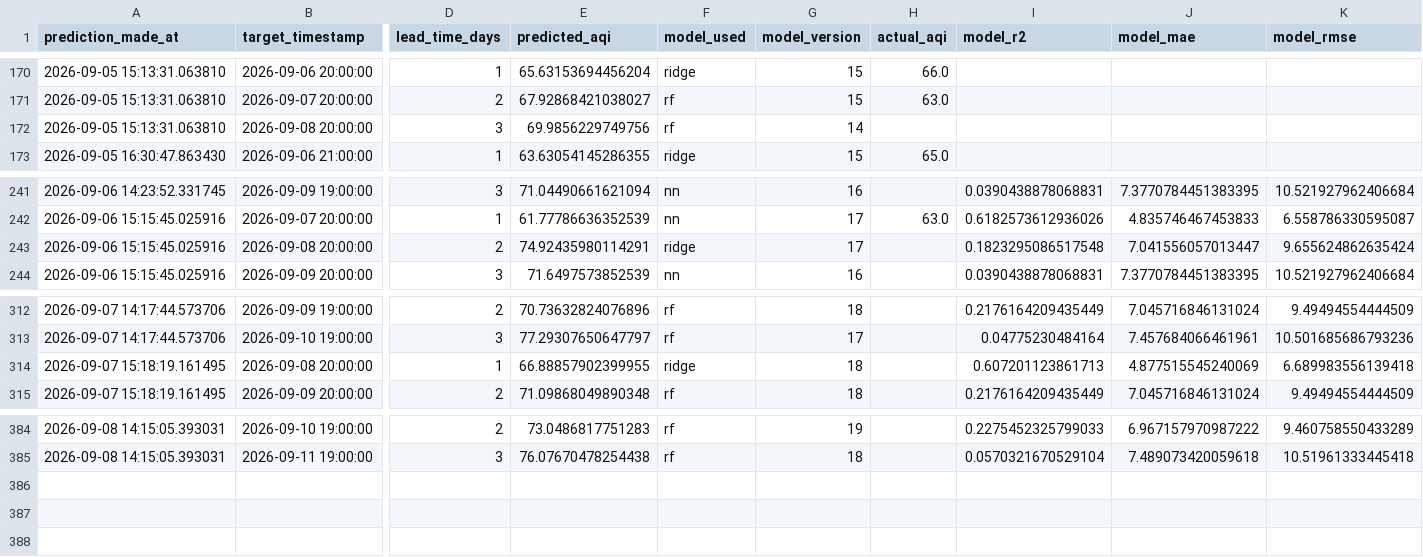
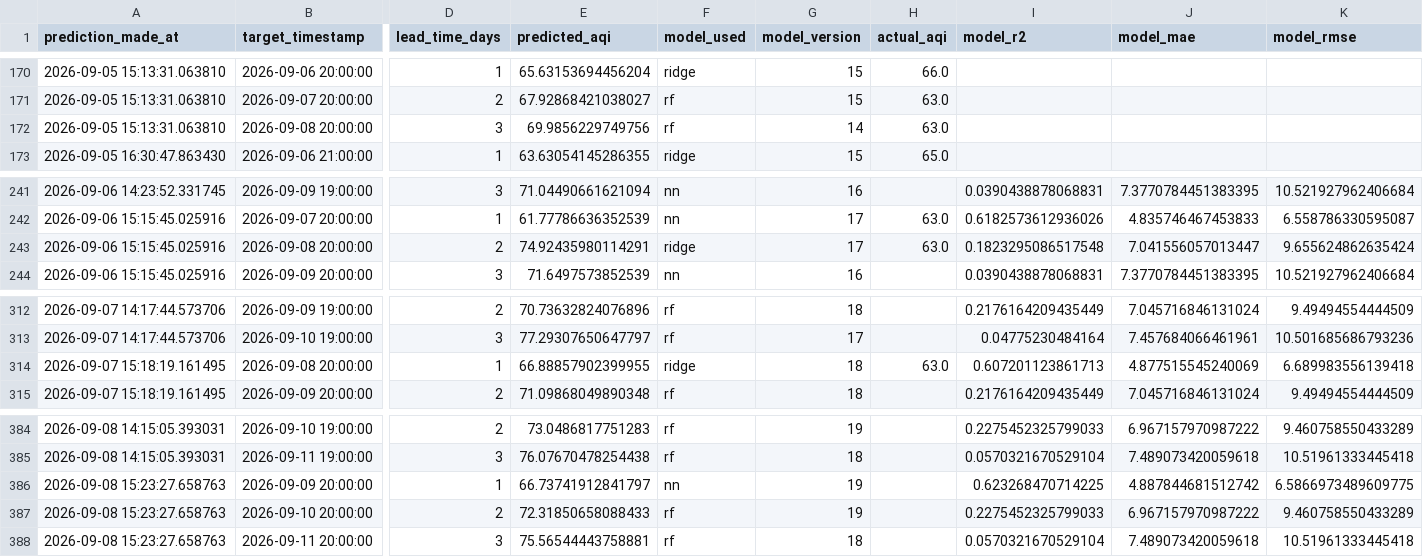
Before and after one commit to SyedAnasAzim/AQI-prediction, a CSV file: predictions_log.csv, drawn as a sheet; only a part is shown, gaps mark what is left out; rows hold the shown columns only; the diff names each change by its address in the sheet, - before the commit and + after, or states it on an @@ line.

Commit message:
hourly inference: update predictions_log.csv and shap values

```diff
--- a/predictions_log.csv
+++ b/predictions_log.csv
-H172 (actual_aqi): (empty)
+H172 (actual_aqi): 63.0
-H243 (actual_aqi): (empty)
+H243 (actual_aqi): 63.0
-H314 (actual_aqi): (empty)
+H314 (actual_aqi): 63.0
+row 386: 2026-09-08 15:23:27.658763 | 2026-09-09 20:00:00 | 1 | 66.73741912841797 | nn | 19 |  | 0.623268470714225 | 4.887844681512742 | 6.5866973489609775
+row 387: 2026-09-08 15:23:27.658763 | 2026-09-10 20:00:00 | 2 | 72.31850658088433 | rf | 19 |  | 0.2275452325799033 | 6.967157970987222 | 9.460758550433289
+row 388: 2026-09-08 15:23:27.658763 | 2026-09-11 20:00:00 | 3 | 75.56544443758881 | rf | 18 |  | 0.0570321670529104 | 7.489073420059618 | 10.51961333445418
```
Also changed, not shown: data/aqi_shap_values.csv.
